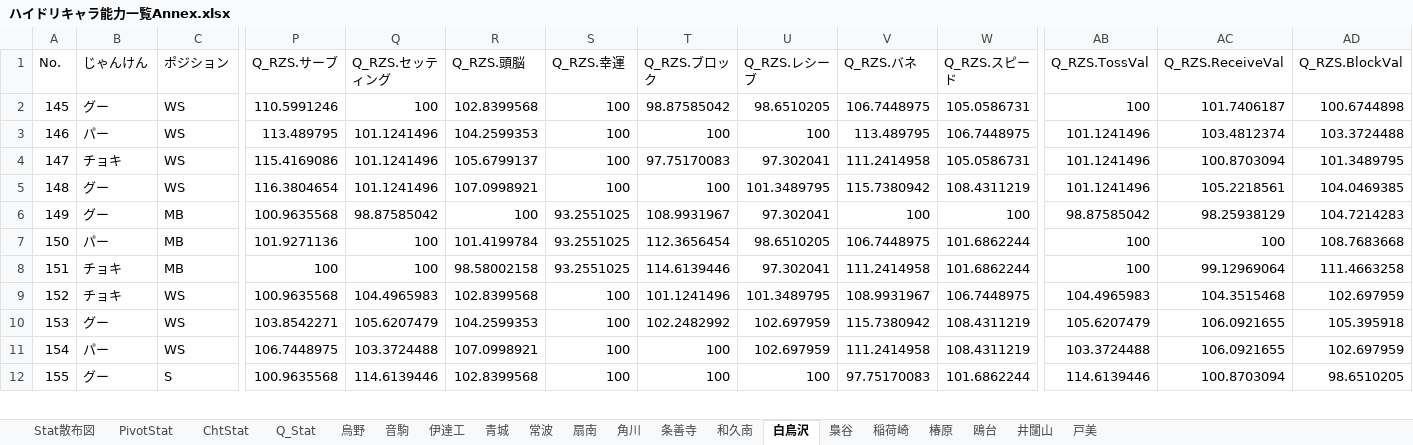
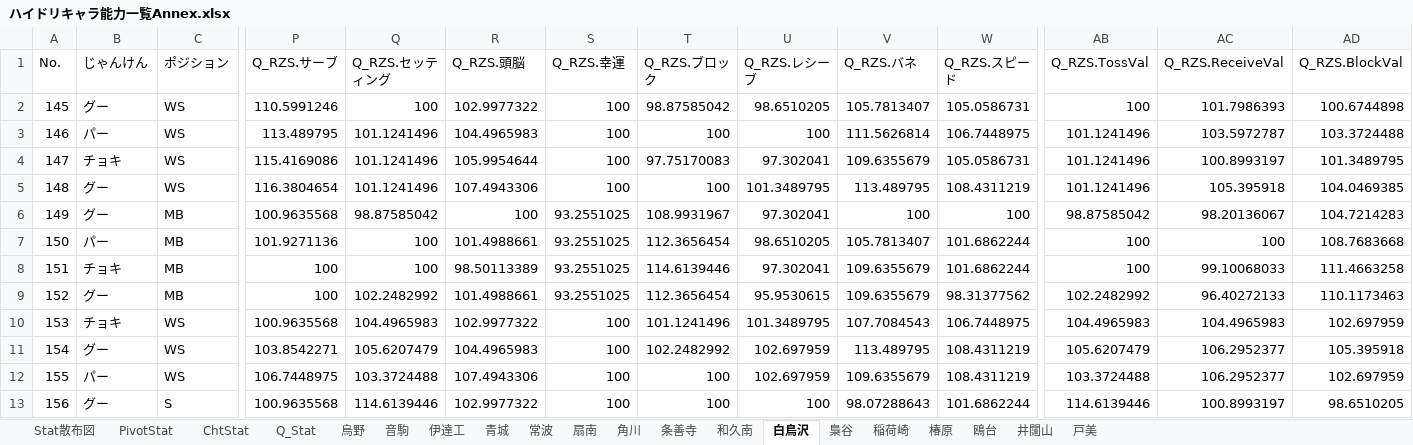
Before and after one commit to GentlemensLotus/haikyuu_haidream_public, an Excel workbook: PlayersParams/ハイドリキャラ能力一覧Annex.xlsx, sheet 白鳥沢, drawn as a sheet; only a part is shown, gaps mark what is left out; values as stored, in another font and other column widths than the file's, no borders; table styles not drawn; addresses are those after the commit; rows hold the shown columns only; the diff covers the shown part only; the diff names each change by its address in the sheet, - before the commit and + after, or states it on an @@ line.

```diff
--- a/PlayersParams/ハイドリキャラ能力一覧Annex.xlsx (sheet 白鳥沢)
+++ b/PlayersParams/ハイドリキャラ能力一覧Annex.xlsx (sheet 白鳥沢)
-R2 (Q_RZS.頭脳): 102.8399568
+R2 (Q_RZS.頭脳): 102.9977322
-V2 (Q_RZS.バネ): 106.7448975
+V2 (Q_RZS.バネ): 105.7813407
-AC2 (Q_RZS.ReceiveVal): 101.7406187
+AC2 (Q_RZS.ReceiveVal): 101.7986393
-R3 (Q_RZS.頭脳): 104.2599353
+R3 (Q_RZS.頭脳): 104.4965983
-V3 (Q_RZS.バネ): 113.489795
+V3 (Q_RZS.バネ): 111.5626814
-AC3 (Q_RZS.ReceiveVal): 103.4812374
+AC3 (Q_RZS.ReceiveVal): 103.5972787
-R4 (Q_RZS.頭脳): 105.6799137
+R4 (Q_RZS.頭脳): 105.9954644
-V4 (Q_RZS.バネ): 111.2414958
+V4 (Q_RZS.バネ): 109.6355679
-AC4 (Q_RZS.ReceiveVal): 100.8703094
+AC4 (Q_RZS.ReceiveVal): 100.8993197
-R5 (Q_RZS.頭脳): 107.0998921
+R5 (Q_RZS.頭脳): 107.4943306
-V5 (Q_RZS.バネ): 115.7380942
+V5 (Q_RZS.バネ): 113.489795
-AC5 (Q_RZS.ReceiveVal): 105.2218561
+AC5 (Q_RZS.ReceiveVal): 105.395918
-AC6 (Q_RZS.ReceiveVal): 98.25938129
+AC6 (Q_RZS.ReceiveVal): 98.20136067
-R7 (Q_RZS.頭脳): 101.4199784
+R7 (Q_RZS.頭脳): 101.4988661
-V7 (Q_RZS.バネ): 106.7448975
+V7 (Q_RZS.バネ): 105.7813407
-R8 (Q_RZS.頭脳): 98.58002158
+R8 (Q_RZS.頭脳): 98.50113389
-V8 (Q_RZS.バネ): 111.2414958
+V8 (Q_RZS.バネ): 109.6355679
-AC8 (Q_RZS.ReceiveVal): 99.12969064
+AC8 (Q_RZS.ReceiveVal): 99.10068033
+row 9: 152 | グー | MB | 100 | 102.2482992 | 101.4988661 | 93.2551025 | 112.3656454 | 95.9530615 | 109.6355679 | 98.31377562 | 102.2482992 | 96.40272133 | 110.1173463
@@ column A (No.) renumbered from row 10 down @@
-R10 (Q_RZS.頭脳): 102.8399568
+R10 (Q_RZS.頭脳): 102.9977322
-V10 (Q_RZS.バネ): 108.9931967
+V10 (Q_RZS.バネ): 107.7084543
-AC10 (Q_RZS.ReceiveVal): 104.3515468
+AC10 (Q_RZS.ReceiveVal): 104.4965983
-R11 (Q_RZS.頭脳): 104.2599353
+R11 (Q_RZS.頭脳): 104.4965983
-V11 (Q_RZS.バネ): 115.7380942
+V11 (Q_RZS.バネ): 113.489795
-AC11:AC12 (Q_RZS.ReceiveVal): 106.0921655
+AC11:AC12 (Q_RZS.ReceiveVal): 106.2952377
-R12 (Q_RZS.頭脳): 107.0998921
+R12 (Q_RZS.頭脳): 107.4943306
-V12 (Q_RZS.バネ): 111.2414958
+V12 (Q_RZS.バネ): 109.6355679
-R13 (Q_RZS.頭脳): 102.8399568
+R13 (Q_RZS.頭脳): 102.9977322
-V13 (Q_RZS.バネ): 97.75170083
+V13 (Q_RZS.バネ): 98.07288643
-AC13 (Q_RZS.ReceiveVal): 100.8703094
+AC13 (Q_RZS.ReceiveVal): 100.8993197
```
Also changed, not shown: 18 edited cells elsewhere in this sheet, sheet 烏野, sheet 青城, sheet 音駒, sheet 梟谷, sheet 稲荷崎, sheet 伊達工, 10 more sheets, charts or pictures, 1 other file.
